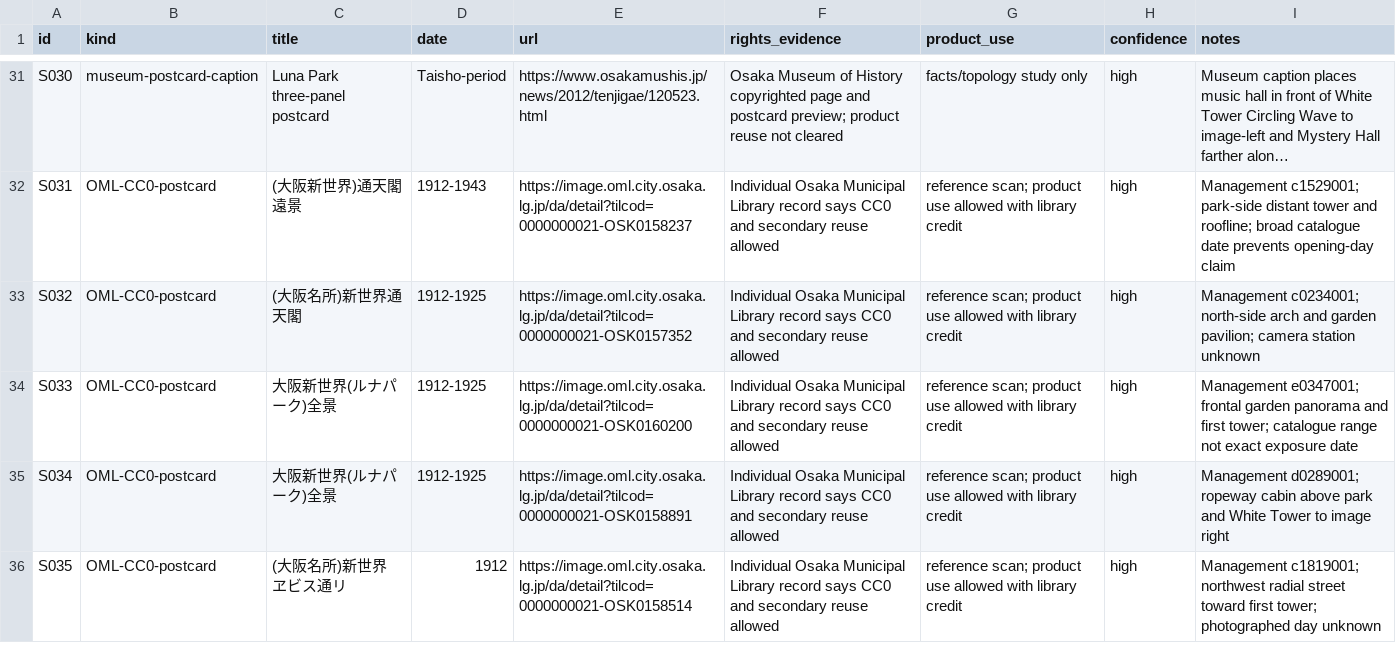
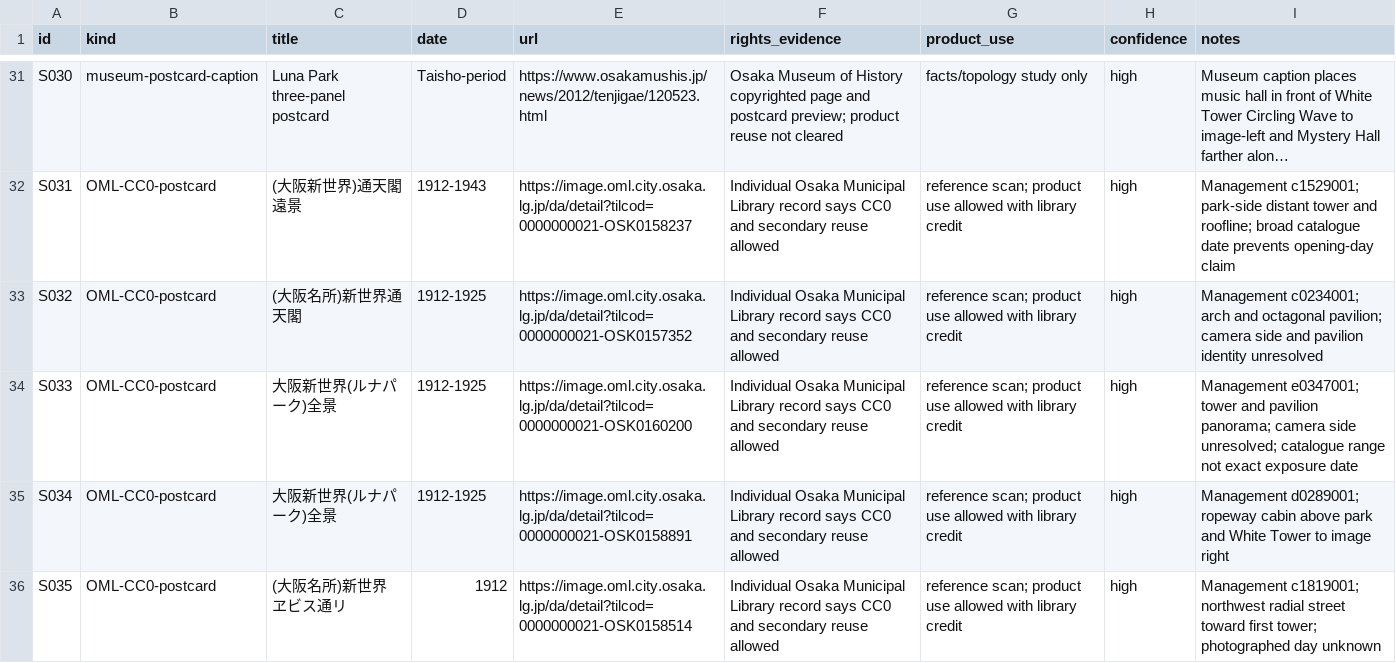
Before and after one commit to Roman-zebra/Website_history_Github, a CSV file: docs/shinsekai/ledger.csv, drawn as a sheet; only a part is shown, gaps mark what is left out; long unchanged cells end in …; the diff names each change by its address in the sheet, - before the commit and + after, or states it on an @@ line.

```diff
--- a/docs/shinsekai/ledger.csv
+++ b/docs/shinsekai/ledger.csv
-I33 (notes): Management c0234001; north-side arch and garden pavilion; camera station unknown
+I33 (notes): Management c0234001; arch and octagonal pavilion; camera side and pavilion identity unresolved
-I34 (notes): Management e0347001; frontal garden panorama and first tower; catalogue range…
+I34 (notes): Management e0347001; tower and pavilion panorama; camera side unresolved; catalogue range…
```
Also changed, not shown: 15 other files.
